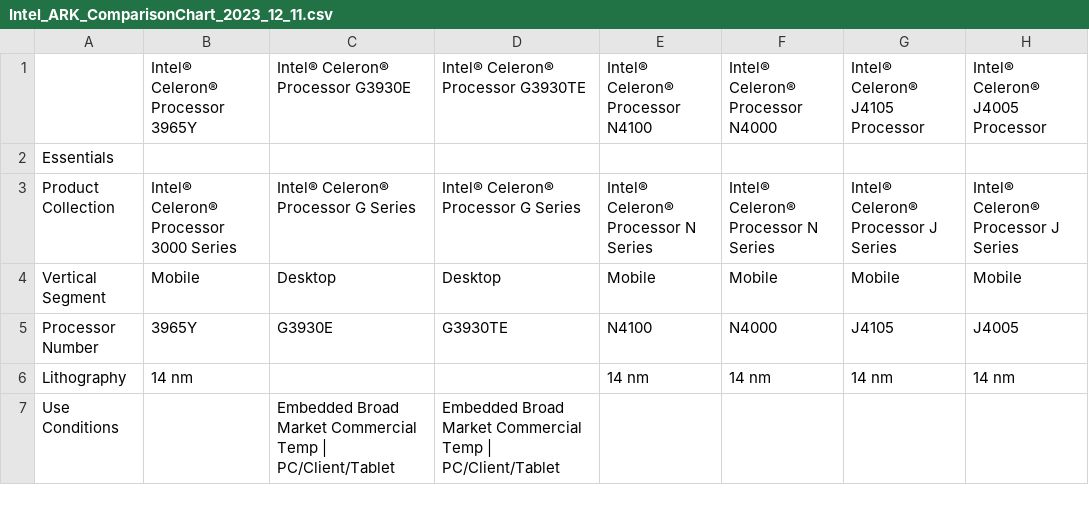
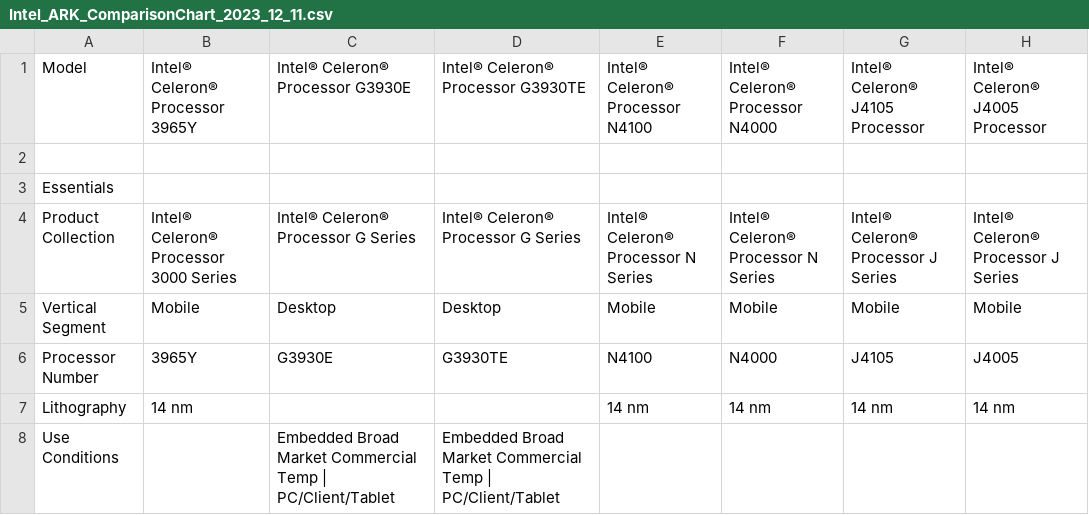
Before and after one commit to Theosdoor/Data-Cleaning-and-Analysis-Coursework, a CSV file: Intel_ARK_ComparisonChart_2023_12_11.csv, drawn as a sheet; only a part is shown; rows hold the shown columns only; the diff names each change by its address in the sheet, - before the commit and + after, or states it on an @@ line.

Commit message:
Update Intel_ARK_ComparisonChart_2023_12_11.csv

```diff
--- a/Intel_ARK_ComparisonChart_2023_12_11.csv
+++ b/Intel_ARK_ComparisonChart_2023_12_11.csv
-A1: (empty)
+A1: Model
+row 2: (empty)
```
